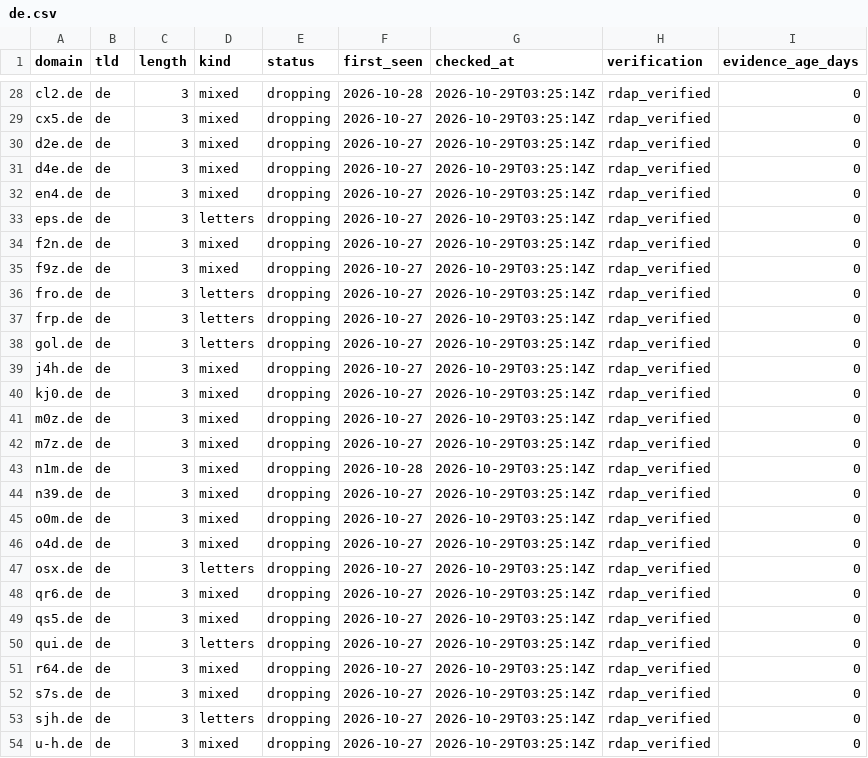
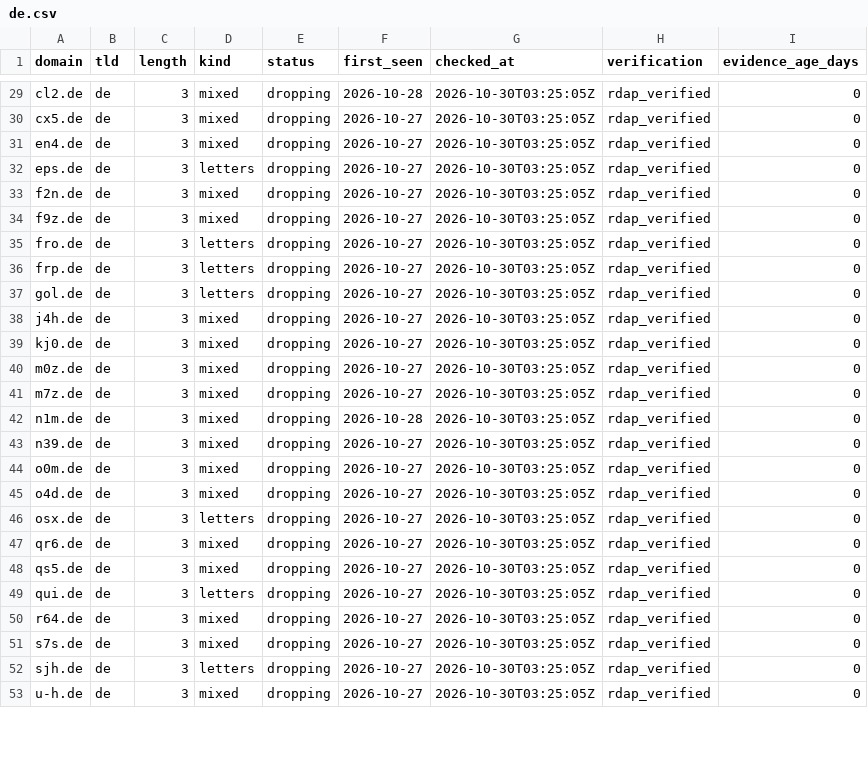
Before and after one commit to maximilianfeix/free-short-domains, a CSV file: csv/de.csv, drawn as a sheet; only a part is shown, gaps mark what is left out; removed rows and columns are numbered as before the commit, all else as after; the diff covers the shown part only; the diff names each change by its address in the sheet, - before the commit and + after, or states it on an @@ line.

```diff
--- a/csv/de.csv
+++ b/csv/de.csv
-G29:G30 (checked_at): 2026-10-29T03:25:14Z
+G29:G30 (checked_at): 2026-10-30T03:25:05Z
-row 30: d2e.de | de | 3 | mixed | dropping | 2026-10-27 | 2026-10-29T03:25:14Z | rdap_verified | 0
-row 31: d4e.de | de | 3 | mixed | dropping | 2026-10-27 | 2026-10-29T03:25:14Z | rdap_verified | 0
-G31:G53 (checked_at): 2026-10-29T03:25:14Z
+G31:G53 (checked_at): 2026-10-30T03:25:05Z
```
Also changed, not shown: 2 added rows, 1 removed row and 33 edited cells elsewhere in this file, csv/cc.csv, csv/com.csv, 55 other files.
